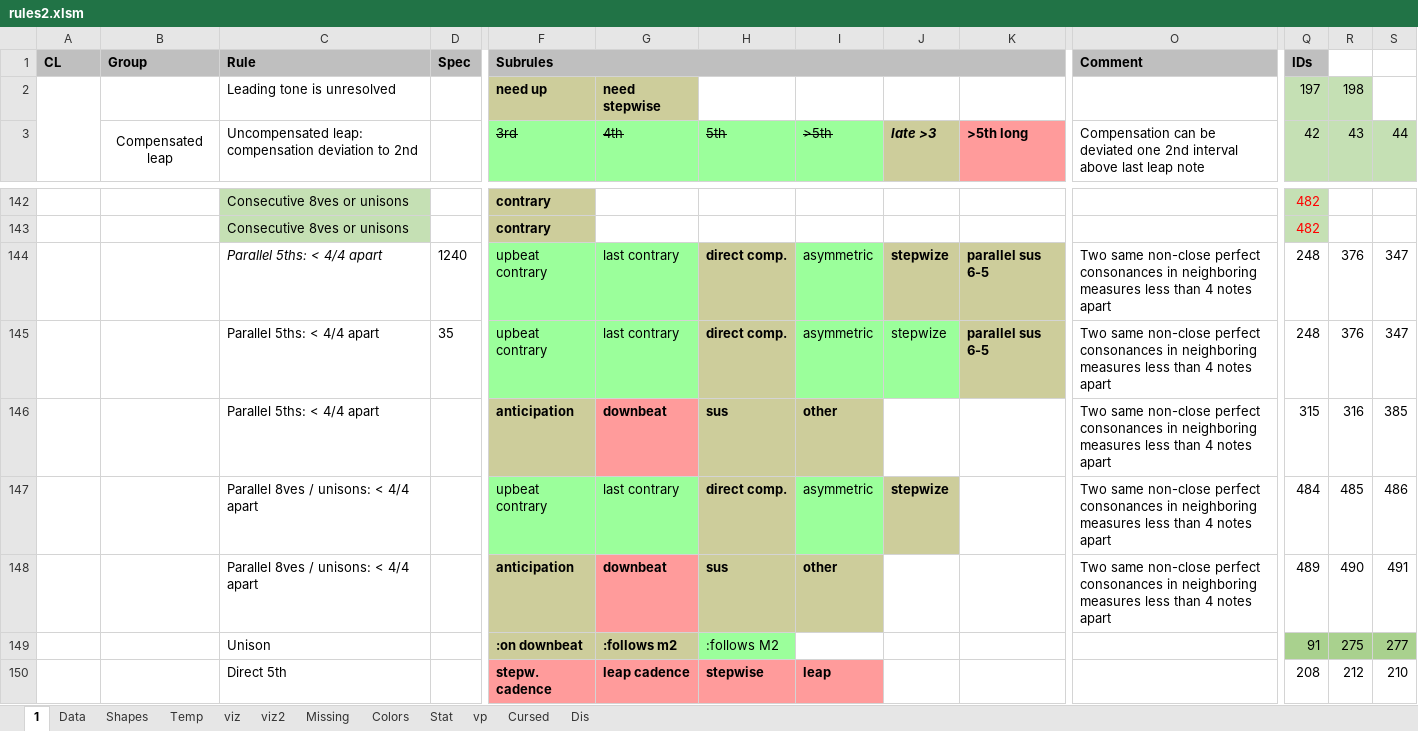
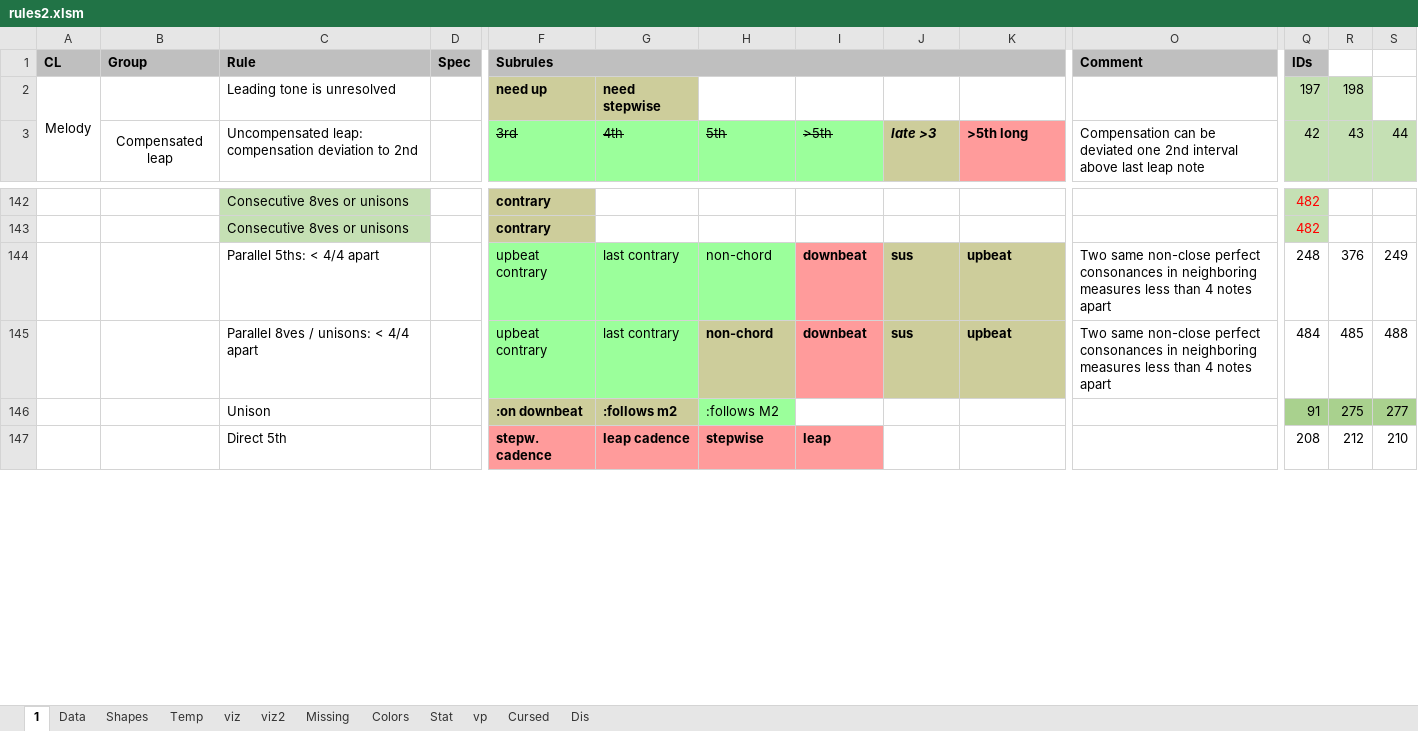
Before and after one commit to Dpst94/MGen, an Excel workbook: MGen/configs/rules2/rules2.xlsm, sheet 1, drawn as a sheet; only a part is shown, gaps mark what is left out; values as stored, in another font and other column widths than the file's, no borders; charts and pictures not drawn; removed rows and columns are numbered as before the commit, all else as after; rows hold the shown columns only; the diff names each change by its address in the sheet, - before the commit and + after, or states it on an @@ line.

Commit message:
CA3: Implement FlagPcoApart

```diff
--- a/MGen/configs/rules2/rules2.xlsm (sheet 1)
+++ b/MGen/configs/rules2/rules2.xlsm (sheet 1)
-A2 (CL): (empty)
+A2 (CL): Melody
-row 144:  |  | Parallel 5ths: < 4/4 apart | 1240 | upbeat contrary | last contrary | direct comp. | asymmetric | stepwize | parallel sus 6-5 | Two same non-close perfect consonances in neighboring measures less than 4 notes apart | 248 | 376 | 347
-row 145:  |  | Parallel 5ths: < 4/4 apart | 35 | upbeat contrary | last contrary | direct comp. | asymmetric | stepwize | parallel sus 6-5 | Two same non-close perfect consonances in neighboring measures less than 4 notes apart | 248 | 376 | 347
-row 146:  |  | Parallel 5ths: < 4/4 apart |  | anticipation | downbeat | sus | other |  |  | Two same non-close perfect consonances in neighboring measures less than 4 notes apart | 315 | 316 | 385
-row 147:  |  | Parallel 8ves / unisons: < 4/4 apart |  | upbeat contrary | last contrary | direct comp. | asymmetric | stepwize |  | Two same non-close perfect consonances in neighboring measures less than 4 notes apart | 484 | 485 | 486
-row 148:  |  | Parallel 8ves / unisons: < 4/4 apart |  | anticipation | downbeat | sus | other |  |  | Two same non-close perfect consonances in neighboring measures less than 4 notes apart | 489 | 490 | 491
+row 144:  |  | Parallel 5ths: < 4/4 apart |  | upbeat contrary | last contrary | non-chord | downbeat | sus | upbeat | Two same non-close perfect consonances in neighboring measures less than 4 notes apart | 248 | 376 | 249
+row 145:  |  | Parallel 8ves / unisons: < 4/4 apart |  | upbeat contrary | last contrary | non-chord | downbeat | sus | upbeat | Two same non-close perfect consonances in neighboring measures less than 4 notes apart | 484 | 485 | 488
```
Also changed, not shown: sheet Data, sheet Missing, formulas that keep their value, charts or pictures, 8 other files.
